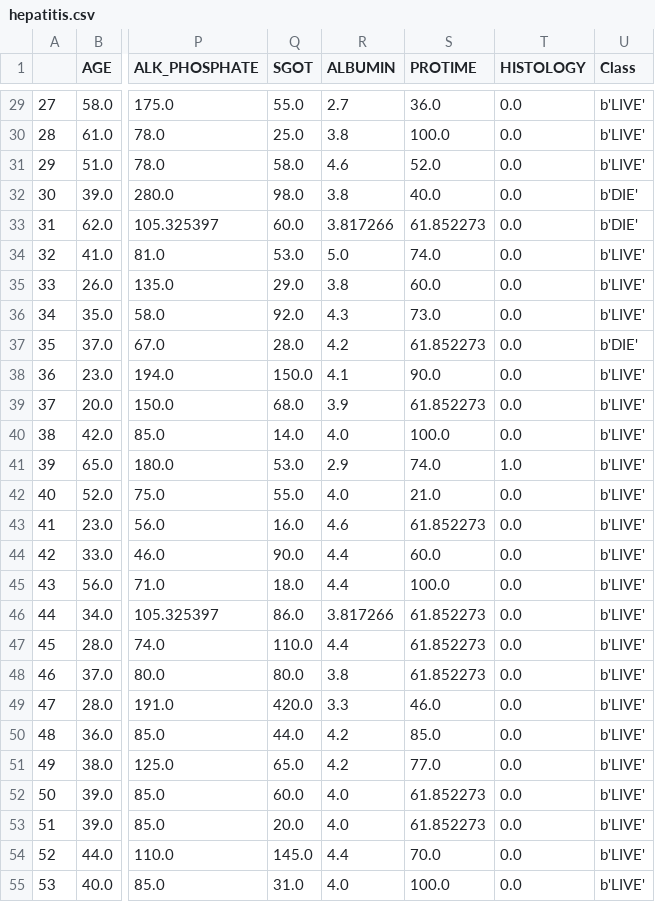
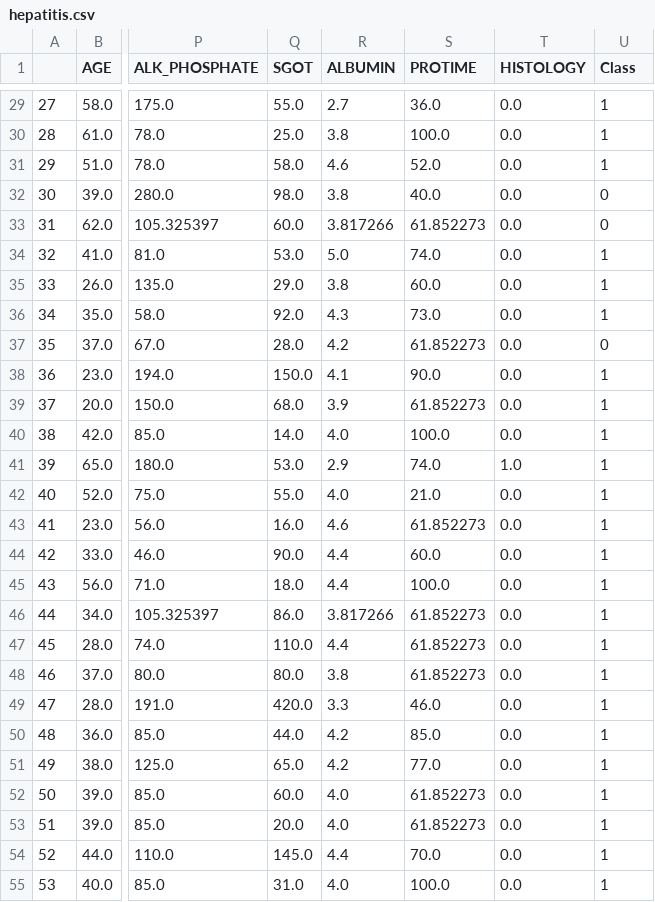
Before and after one commit to fnever520/DeepLearning, a CSV file: hw2/HW2_data/hepatitis.csv, drawn as a sheet; only a part is shown, gaps mark what is left out; the diff covers the shown part only; the diff names each change by its address in the sheet, - before the commit and + after, or states it on an @@ line.

```diff
--- a/hw2/HW2_data/hepatitis.csv
+++ b/hw2/HW2_data/hepatitis.csv
-U29:U31 (Class): b'LIVE'
+U29:U31 (Class): 1
-U32:U33 (Class): b'DIE'
+U32:U33 (Class): 0
-U34:U36 (Class): b'LIVE'
+U34:U36 (Class): 1
-U37 (Class): b'DIE'
+U37 (Class): 0
-U38:U55 (Class): b'LIVE'
+U38:U55 (Class): 1
```
Also changed, not shown: 128 edited cells elsewhere in this file, hw2/HW2_data/labor.csv, 21 other files.
